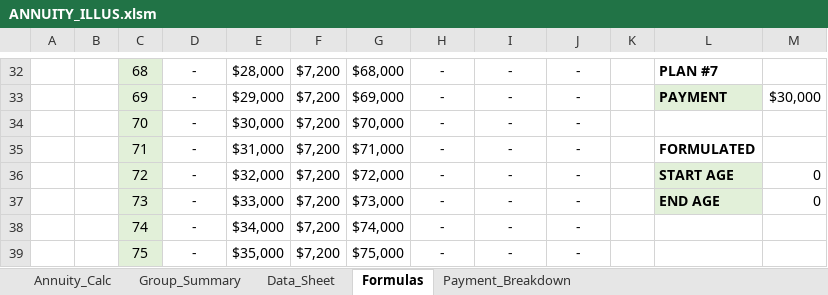
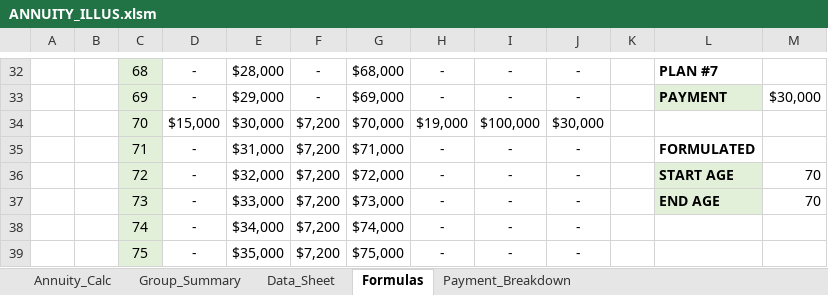
Before and after one commit to bryancsk1998/Annuity_Illustration_Project, an Excel workbook: ANNUITY_ILLUS.xlsm, sheet Formulas, drawn as a sheet; only a part is shown, gaps mark what is left out; values as stored, in another font and other column widths than the file's, no borders; the diff covers the shown part only; the diff names each change by its address in the sheet, - before the commit and + after, or states it on an @@ line.

```diff
--- a/ANNUITY_ILLUS.xlsm (sheet Formulas)
+++ b/ANNUITY_ILLUS.xlsm (sheet Formulas)
-F32:F33: $7,200
+F32:F33: -
-D34: -
+D34: $15,000
-H34: -
+H34: $19,000
-I34: -
+I34: $100,000
-J34: -
+J34: $30,000
-M36:M37: 0
+M36:M37: 70
```
Also changed, not shown: 28 edited cells elsewhere in this sheet, sheet Payment_Breakdown, sheet Data_Sheet, sheet Group_Summary, sheet Annuity_Calc, hidden cells.
